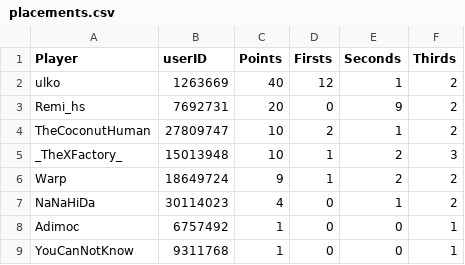
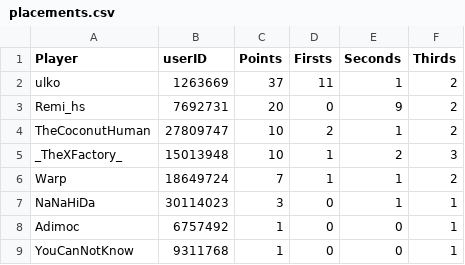
Before and after one commit to glassive/taiko_battle_royale, a CSV file: placements.csv, drawn as a sheet.

Commit message:
Update placements.csv

```diff
--- a/placements.csv
+++ b/placements.csv
@@ -1,3 +1,3 @@
 Player,userID,Points,Firsts,Seconds,Thirds
-ulko,1263669,40,12,1,2
+ulko,1263669,37,11,1,2
 Remi_hs,7692731,20,0,9,2
@@ -5,4 +5,4 @@ TheCoconutHuman,27809747,10,2,1,2
 _TheXFactory_,15013948,10,1,2,3
-Warp,18649724,9,1,2,2
-NaNaHiDa,30114023,4,0,1,2
+Warp,18649724,7,1,1,2
+NaNaHiDa,30114023,3,0,1,1
 Adimoc,6757492,1,0,0,1
```
